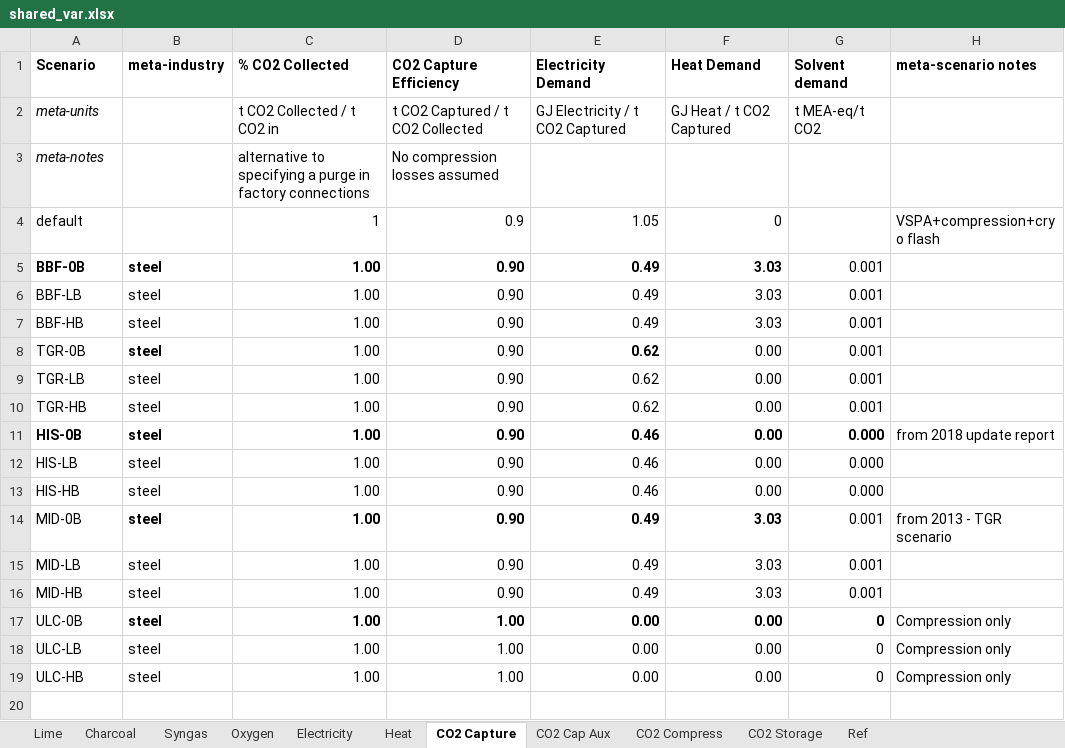
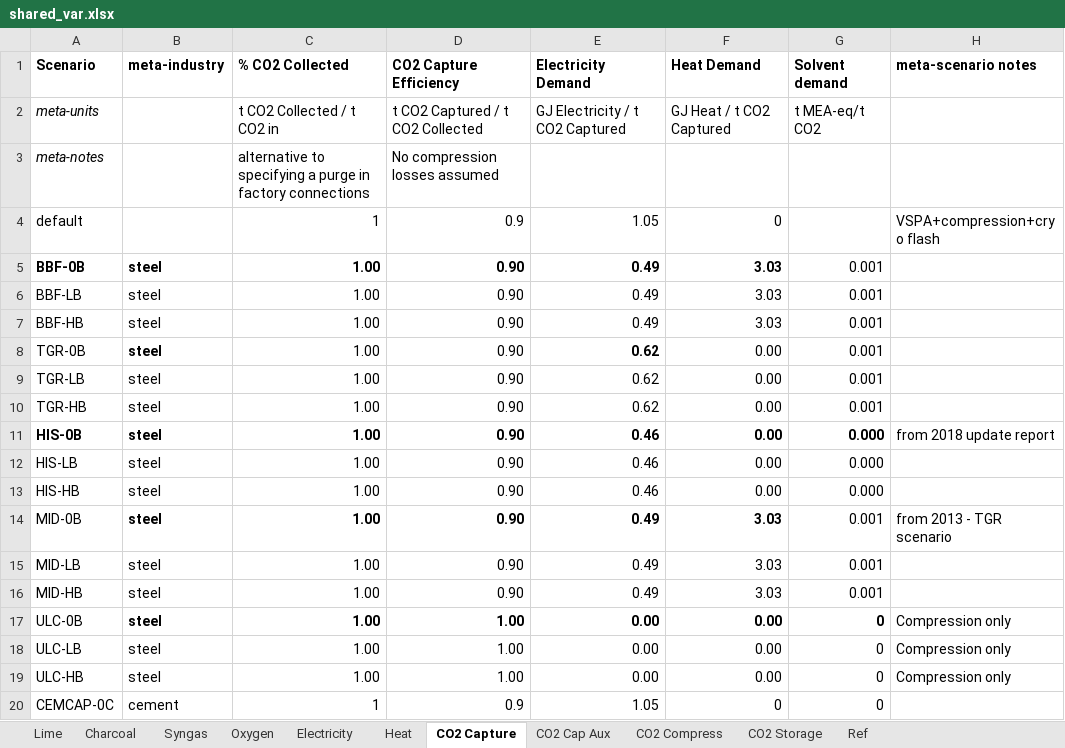
Before and after one commit to concoctions/BlackBlox, an Excel workbook: data/shared/shared_var.xlsx, sheet CO2 Capture, drawn as a sheet; values as stored, in another font and other column widths than the file's, no borders; the diff names each change by its address in the sheet, - before the commit and + after, or states it on an @@ line.

Commit message:
Cement works now
Fixed issues that were essentially data typo related and added logger information to make those errors easier to find

```diff
--- a/data/shared/shared_var.xlsx (sheet CO2 Capture)
+++ b/data/shared/shared_var.xlsx (sheet CO2 Capture)
+row 20: CEMCAP-0C | cement | 1 | 0.9 | 1.05 | 0 | 0
```
Also changed, not shown: sheet Charcoal, sheet Heat, sheet CO2 Cap Aux, sheet CO2 Storage, sheet Electricity, sheet CO2 Compress, 3 more sheets, data/cement/cement_var.xlsx, data/cement/factories/cement_factory-0C.xlsx, 10 other files.
